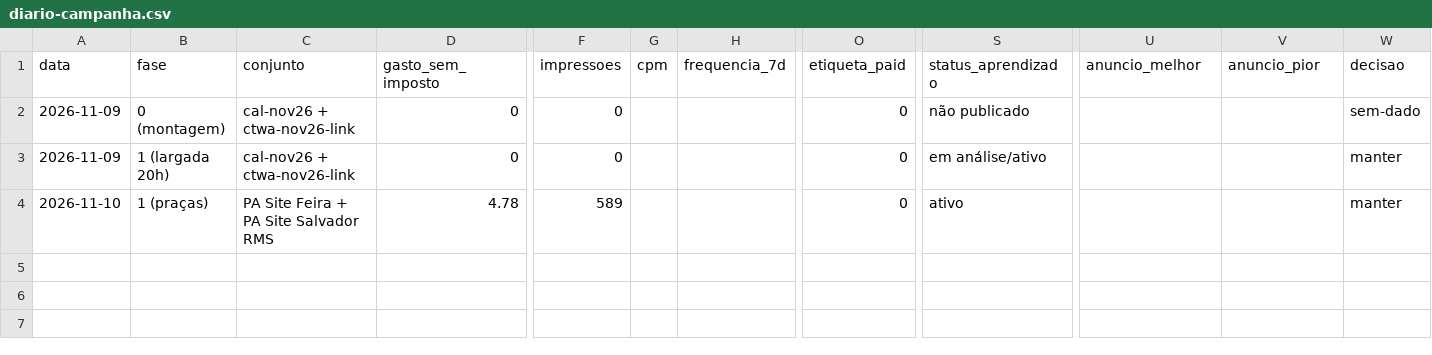
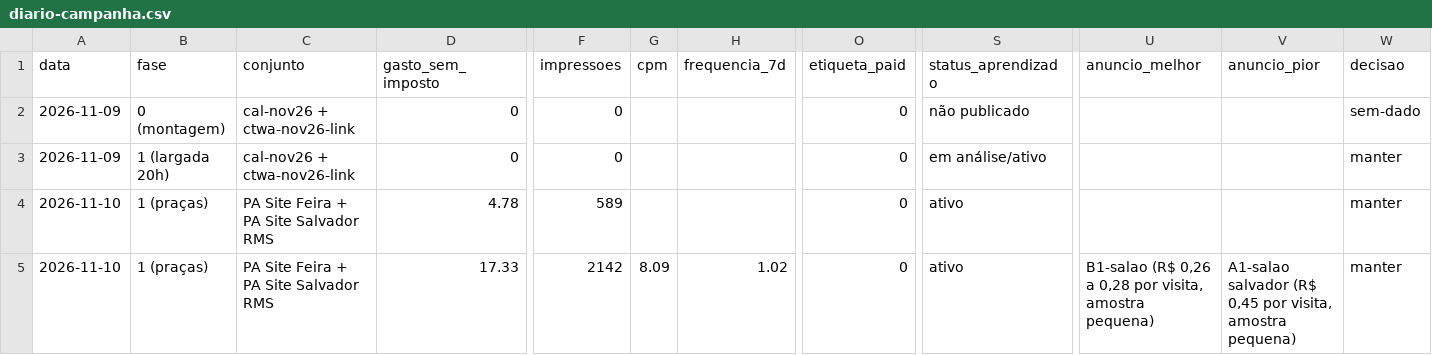
Before and after one commit to centroesportivomtt-ui/Creat-mtt-studio, a CSV file: projetos/creat-nuvem/marketing/trafego/diario-campanha.csv, drawn as a sheet; only a part is shown, gaps mark what is left out; rows hold the shown columns only; the diff names each change by its address in the sheet, - before the commit and + after, or states it on an @@ line.

```diff
--- a/projetos/creat-nuvem/marketing/trafego/diario-campanha.csv
+++ b/projetos/creat-nuvem/marketing/trafego/diario-campanha.csv
+row 5: 2026-11-10 | 1 (praças) | PA Site Feira + PA Site Salvador RMS | 17.33 | 2142 | 8.09 | 1.02 | 0 | ativo | B1-salao (R$ 0,26 a 0,28 por visita, amostra pequena) | A1-salao salvador (R$ 0,45 por visita, amostra pequena) | manter
```
Also changed, not shown: 1 other file.
